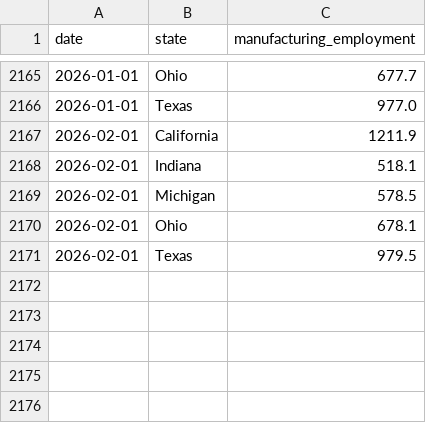
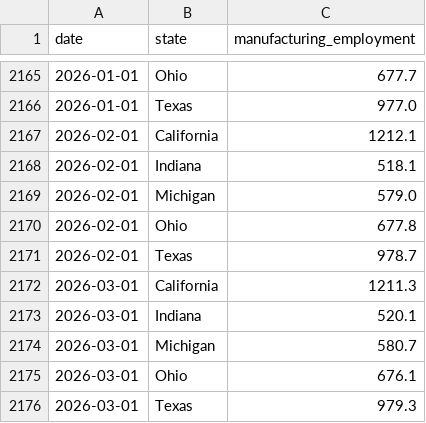
Before and after one commit to fmegahed/ts_viz, a CSV file: data/demo_manufacturing_long.csv, drawn as a sheet; only a part is shown, gaps mark what is left out.

```diff
--- a/data/demo_manufacturing_long.csv
+++ b/data/demo_manufacturing_long.csv
@@ -2166,6 +2166,11 @@ date,state,manufacturing_employment
 2026-01-01,Texas,977.0
-2026-02-01,California,1211.9
+2026-02-01,California,1212.1
 2026-02-01,Indiana,518.1
-2026-02-01,Michigan,578.5
-2026-02-01,Ohio,678.1
-2026-02-01,Texas,979.5
+2026-02-01,Michigan,579.0
+2026-02-01,Ohio,677.8
+2026-02-01,Texas,978.7
+2026-03-01,California,1211.3
+2026-03-01,Indiana,520.1
+2026-03-01,Michigan,580.7
+2026-03-01,Ohio,676.1
+2026-03-01,Texas,979.3
```
Also changed, not shown: data/demo_manufacturing_wide.csv, data/demo_ohio_unemployment.csv, 1 other file.
